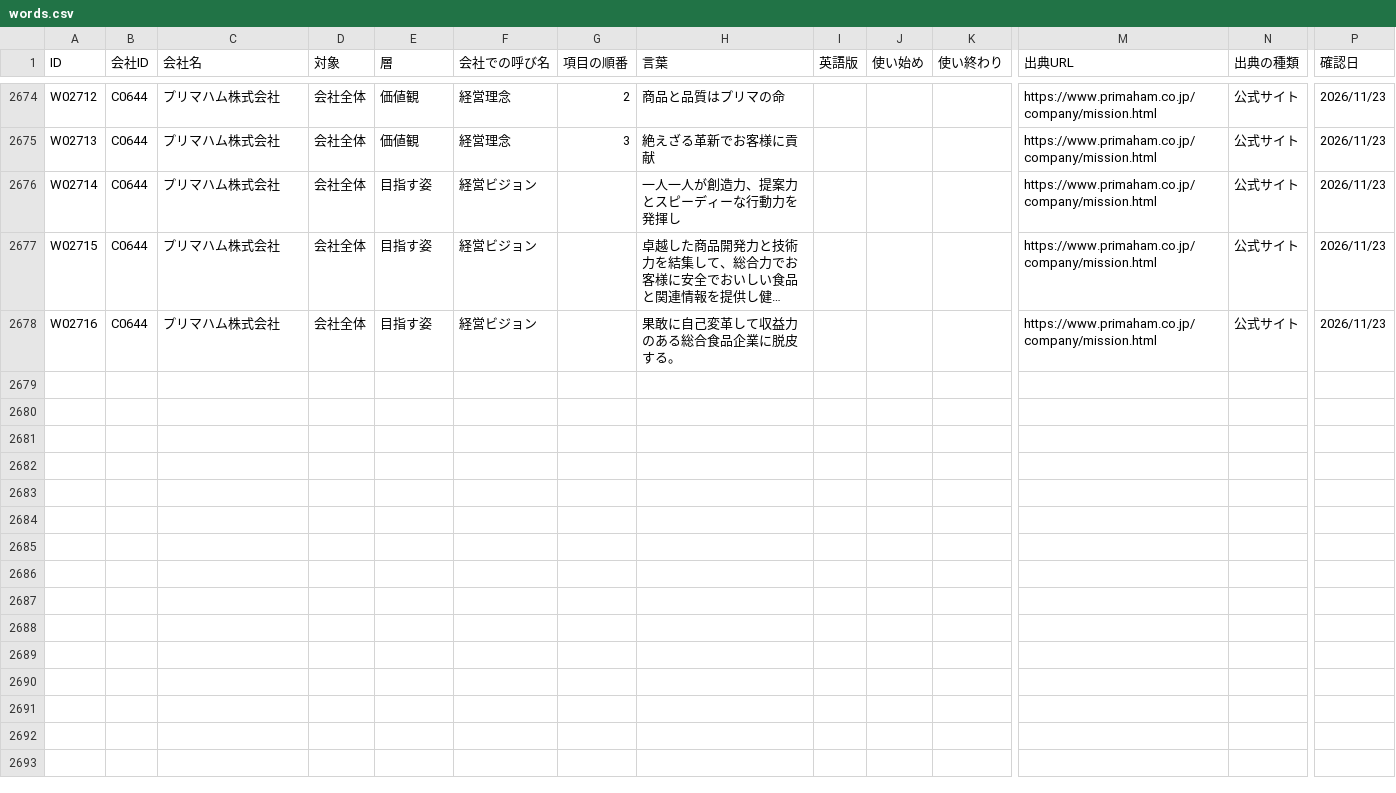
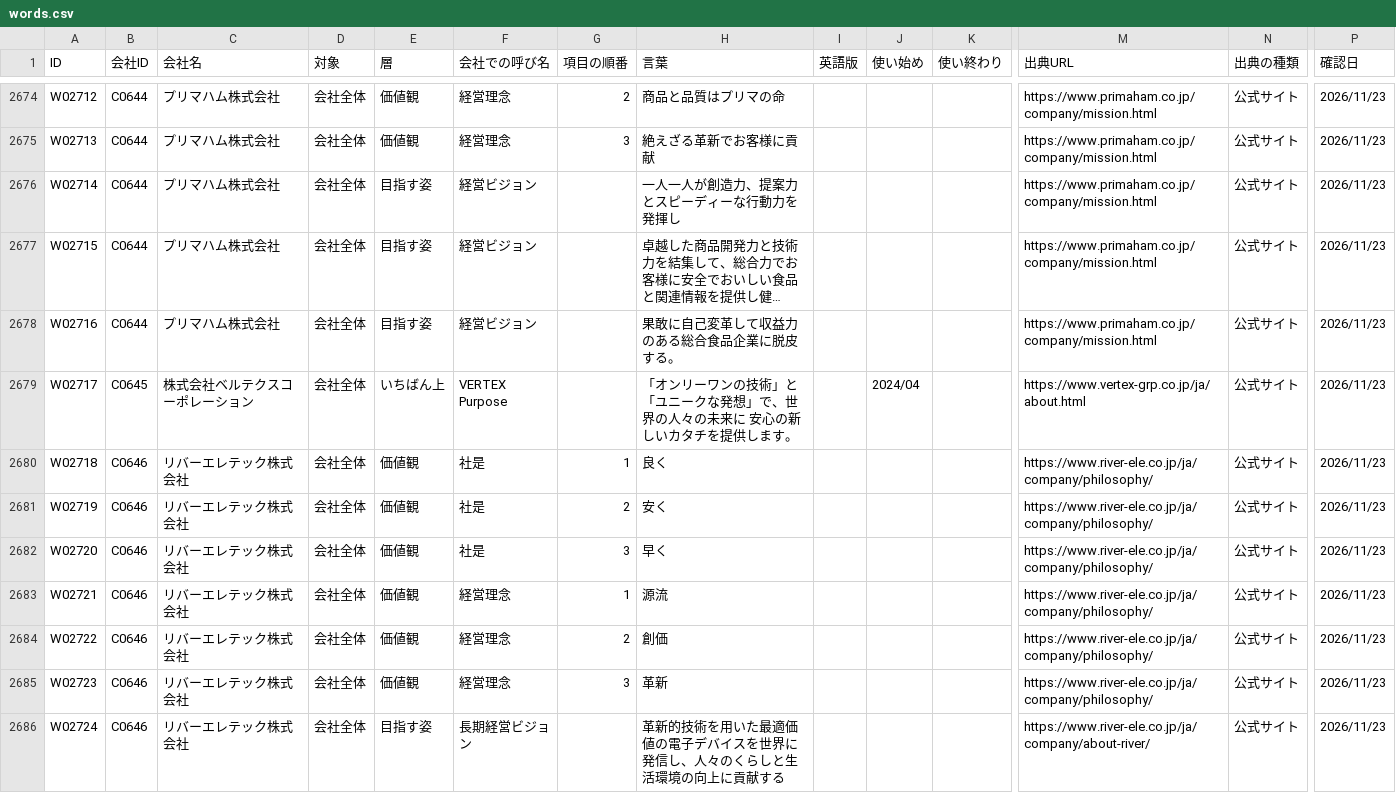
Before and after one commit to kotoba-kenkyujo/kotoba-kenkyujo.github.io, a CSV file: data/words.csv, drawn as a sheet; only a part is shown, gaps mark what is left out; long unchanged cells end in …; rows hold the shown columns only; the diff names each change by its address in the sheet, - before the commit and + after, or states it on an @@ line.

```diff
--- a/data/words.csv
+++ b/data/words.csv
+row 2679: W02717 | C0645 | 株式会社ベルテクスコーポレーション | 会社全体 | いちばん上 | VERTEX Purpose |  | 「オンリーワンの技術」と「ユニークな発想」で、世界の人々の未来に 安心の新しいカタチを提供します。 |  | 2024/04 |  | https://www.vertex-grp.co.jp/ja/about.html | 公式サイト | 2026/11/23
+row 2680: W02718 | C0646 | リバーエレテック株式会社 | 会社全体 | 価値観 | 社是 | 1 | 良く |  |  |  | https://www.river-ele.co.jp/ja/company/philosophy/ | 公式サイト | 2026/11/23
+row 2681: W02719 | C0646 | リバーエレテック株式会社 | 会社全体 | 価値観 | 社是 | 2 | 安く |  |  |  | https://www.river-ele.co.jp/ja/company/philosophy/ | 公式サイト | 2026/11/23
+row 2682: W02720 | C0646 | リバーエレテック株式会社 | 会社全体 | 価値観 | 社是 | 3 | 早く |  |  |  | https://www.river-ele.co.jp/ja/company/philosophy/ | 公式サイト | 2026/11/23
+row 2683: W02721 | C0646 | リバーエレテック株式会社 | 会社全体 | 価値観 | 経営理念 | 1 | 源流 |  |  |  | https://www.river-ele.co.jp/ja/company/philosophy/ | 公式サイト | 2026/11/23
+row 2684: W02722 | C0646 | リバーエレテック株式会社 | 会社全体 | 価値観 | 経営理念 | 2 | 創価 |  |  |  | https://www.river-ele.co.jp/ja/company/philosophy/ | 公式サイト | 2026/11/23
+row 2685: W02723 | C0646 | リバーエレテック株式会社 | 会社全体 | 価値観 | 経営理念 | 3 | 革新 |  |  |  | https://www.river-ele.co.jp/ja/company/philosophy/ | 公式サイト | 2026/11/23
+row 2686: W02724 | C0646 | リバーエレテック株式会社 | 会社全体 | 目指す姿 | 長期経営ビジョン |  | 革新的技術を用いた最適価値の電子デバイスを世界に発信し、人々のくらしと生活環境の向上に貢献する |  |  |  | https://www.river-ele.co.jp/ja/company/about-river/ | 公式サイト | 2026/11/23
```
Also changed, not shown: data/companies.csv.
